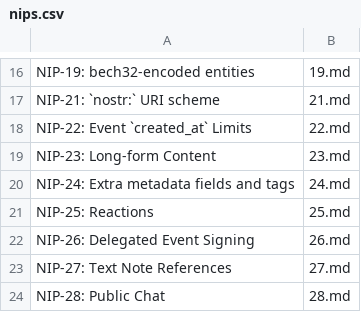
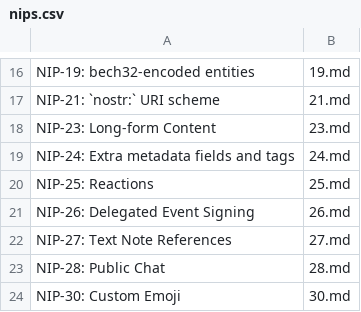
Before and after one commit to AsaiToshiya/fortune-nips-bot, a CSV file: nips.csv, drawn as a sheet; only a part is shown, gaps mark what is left out; the shorter side is filled out with more unchanged rows.

Commit message:
NIP-22 を削除する
Closes #28

```diff
--- a/nips.csv
+++ b/nips.csv
@@ -17,3 +17,2 @@ NIP-19: bech32-encoded entities,19.md
 NIP-21: `nostr:` URI scheme,21.md
-NIP-22: Event `created_at` Limits,22.md
 NIP-23: Long-form Content,23.md
```
